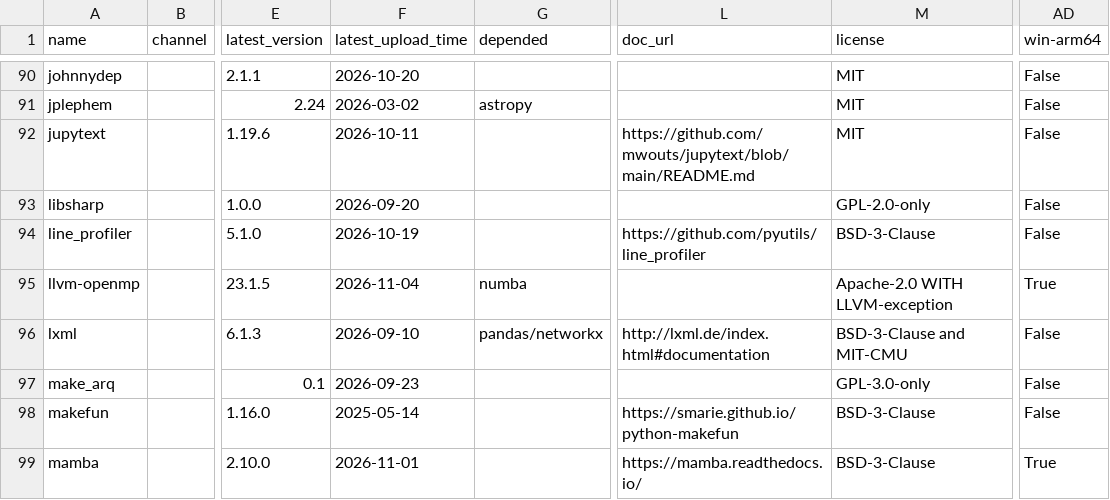
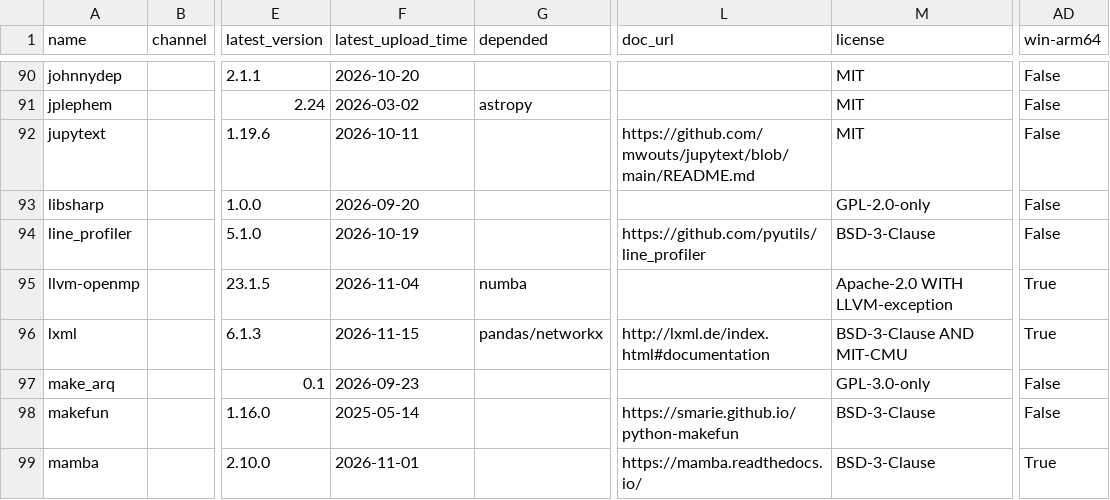
Before and after one commit to ickc/bootstrapping-os-environments, a CSV file: conda/conda.csv, drawn as a sheet; only a part is shown, gaps mark what is left out; the diff names each change by its address in the sheet, - before the commit and + after, or states it on an @@ line.

```diff
--- a/conda/conda.csv
+++ b/conda/conda.csv
-F96 (latest_upload_time): 2026-09-10
+F96 (latest_upload_time): 2026-11-15
-M96 (license): BSD-3-Clause and MIT-CMU
+M96 (license): BSD-3-Clause AND MIT-CMU
-AD96 (win-arm64): False
+AD96 (win-arm64): True
```
Also changed, not shown: conda/jupyterlab.csv, 4 other files.
